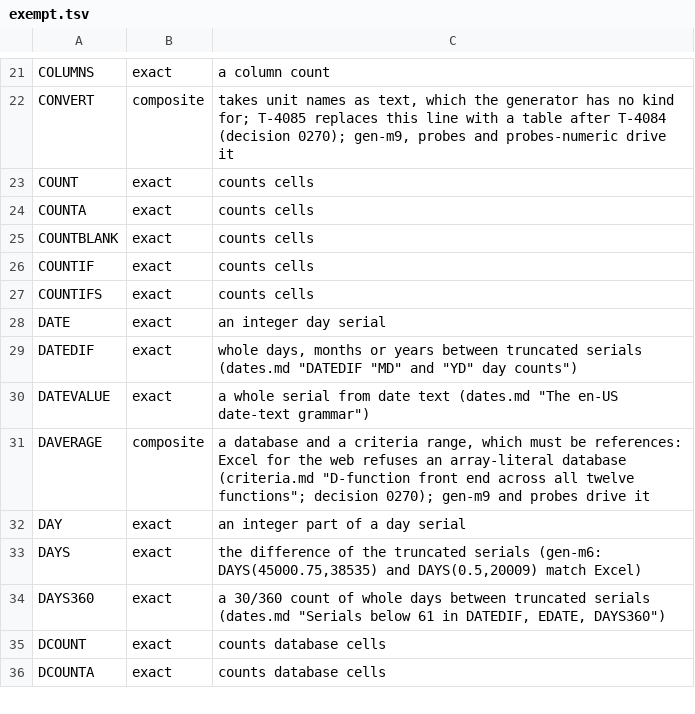
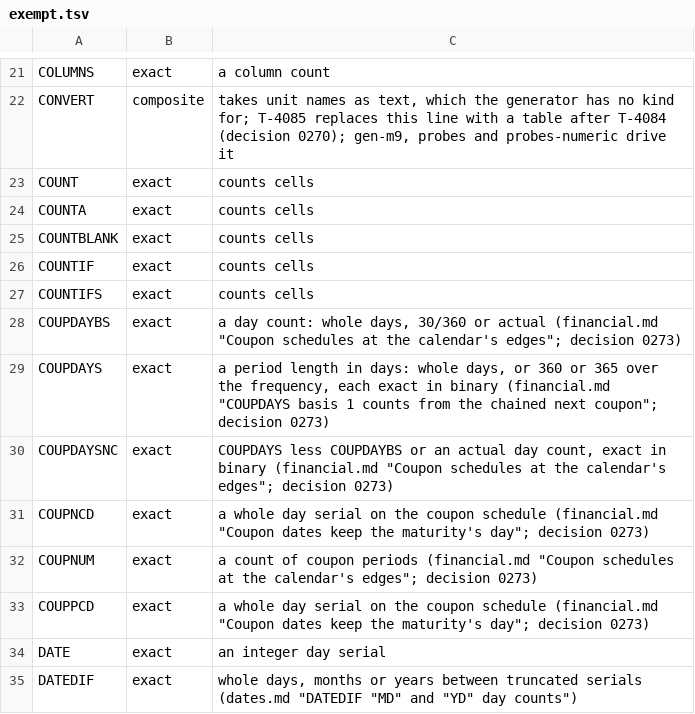
Before and after one commit to SteveCoInc/rustsheet, a TSV file: eval/accuracy/exempt.tsv, drawn as a sheet; only a part is shown, gaps mark what is left out; the shorter side is filled out with more unchanged rows; the diff names each change by its address in the sheet, - before the commit and + after, or states it on an @@ line.

```diff
--- a/eval/accuracy/exempt.tsv
+++ b/eval/accuracy/exempt.tsv
+row 28: COUPDAYBS | exact | a day count: whole days, 30/360 or actual (financial.md "Coupon schedules at the calendar's edges"; decision 0273)
+row 29: COUPDAYS | exact | a period length in days: whole days, or 360 or 365 over the frequency, each exact in binary (financial.md "COUPDAYS basis 1 counts from the chained next coupon"; decision 0273)
+row 30: COUPDAYSNC | exact | COUPDAYS less COUPDAYBS or an actual day count, exact in binary (financial.md "Coupon schedules at the calendar's edges"; decision 0273)
+row 31: COUPNCD | exact | a whole day serial on the coupon schedule (financial.md "Coupon dates keep the maturity's day"; decision 0273)
+row 32: COUPNUM | exact | a count of coupon periods (financial.md "Coupon schedules at the calendar's edges"; decision 0273)
+row 33: COUPPCD | exact | a whole day serial on the coupon schedule (financial.md "Coupon dates keep the maturity's day"; decision 0273)
```
Also changed, not shown: 11 other files.
